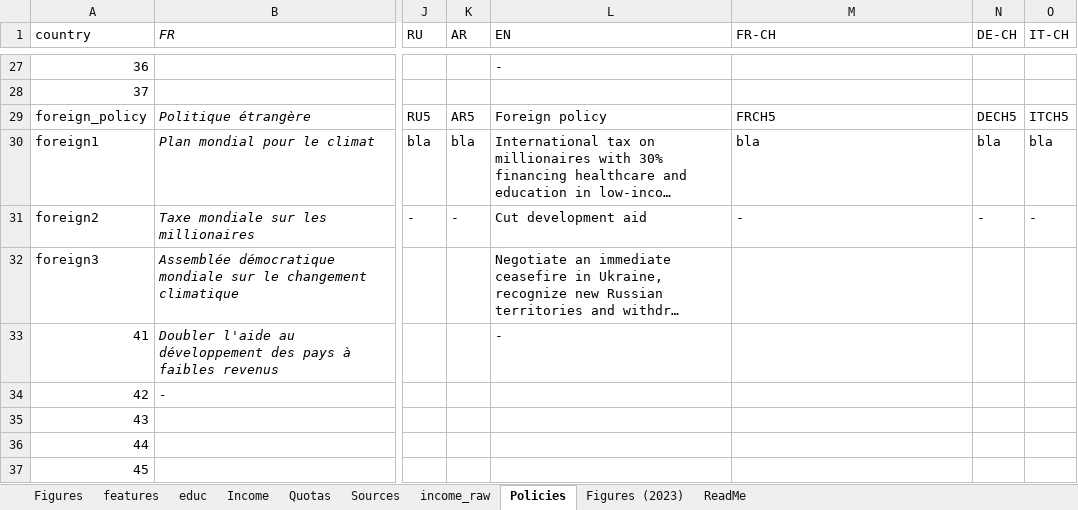
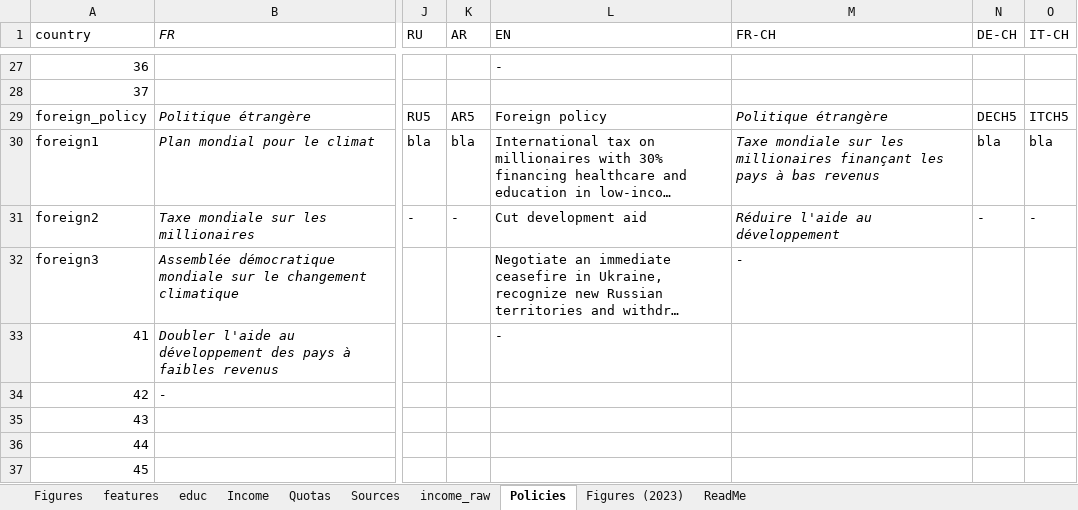
Before and after one commit to bixiou/robustness_global_redistr, an Excel workbook: questionnaire/sources.xlsx, sheet Policies, drawn as a sheet; only a part is shown, gaps mark what is left out; long unchanged cells end in …; values as stored, in another font and other column widths than the file's, no borders; the diff covers the shown part only; the diff names each change by its address in the sheet, - before the commit and + after, or states it on an @@ line.

```diff
--- a/questionnaire/sources.xlsx (sheet Policies)
+++ b/questionnaire/sources.xlsx (sheet Policies)
-M29 (FR-CH): FRCH5
+M29 (FR-CH): Politique étrangère
-M29:M31 italic: off
+M29:M31 italic: on
-M30 (FR-CH): bla
+M30 (FR-CH): Taxe mondiale sur les millionaires finançant les pays à bas revenus
-M31 (FR-CH): -
+M31 (FR-CH): Réduire l'aide au développement
-M32 (FR-CH): (empty)
+M32 (FR-CH): -
```
Also changed, not shown: 19 edited cells and cell formats elsewhere in this sheet, sheet features, sheet Figures, 6 other files.
